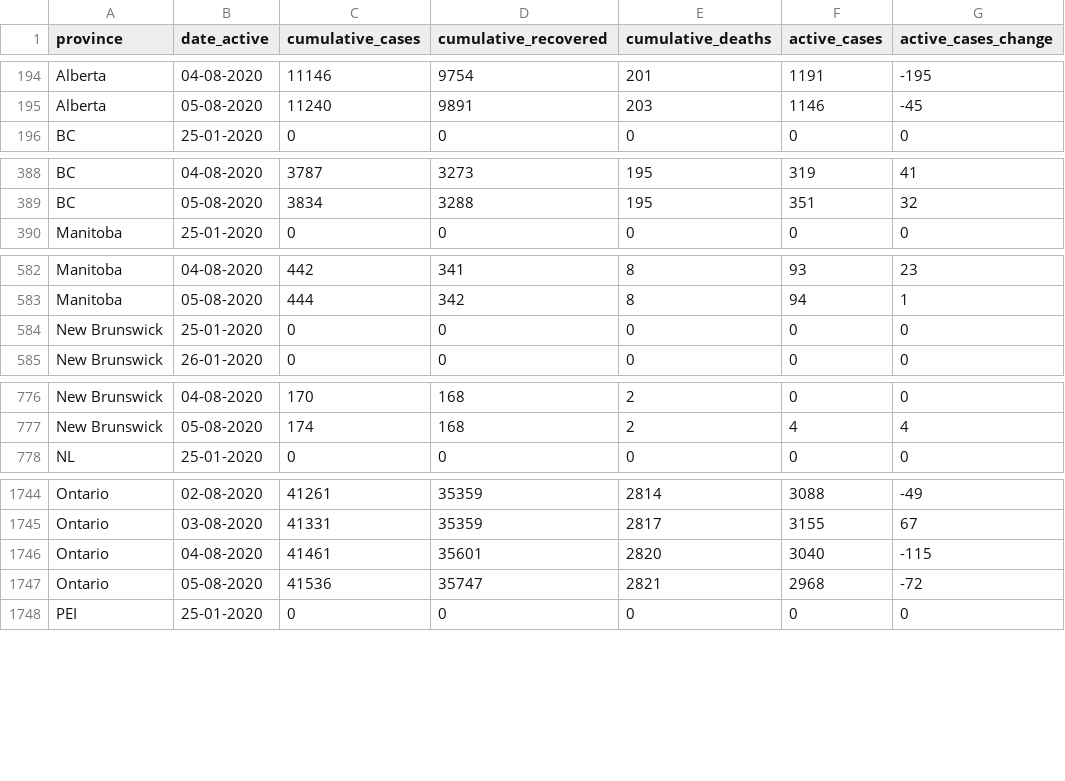
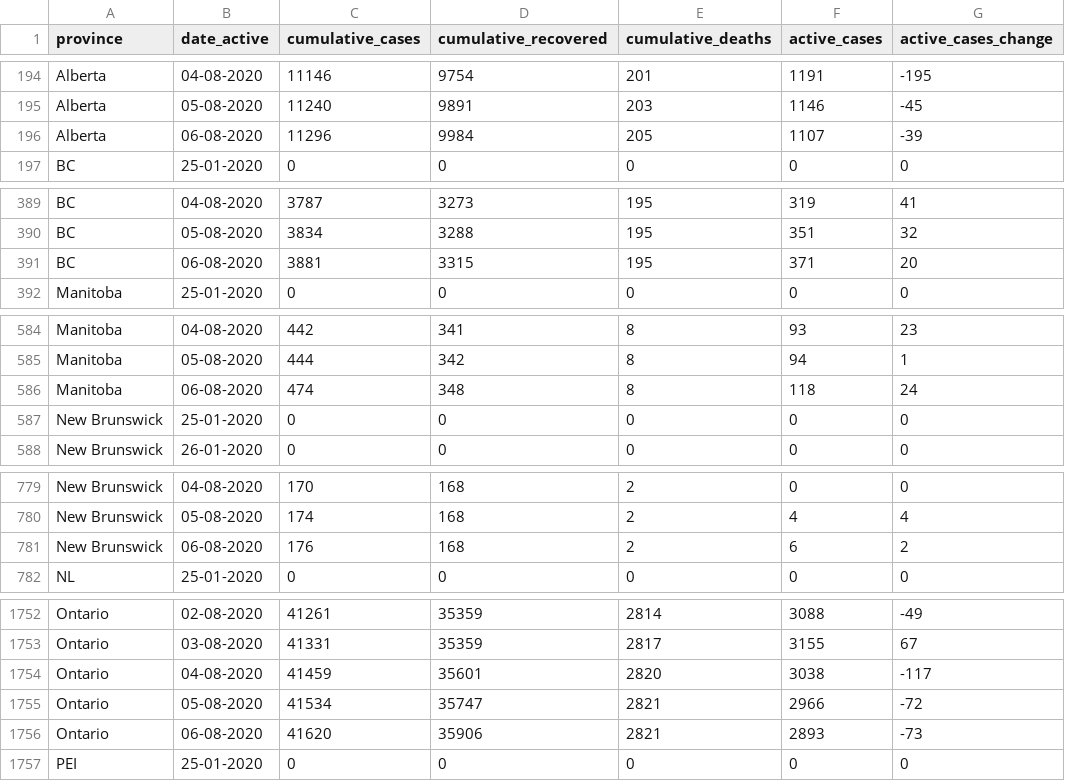
Before and after one commit to linpf/covid19-vis, a CSV file: data/Covid19Canada/timeseries_prov/active_timeseries_prov.csv, drawn as a sheet; only a part is shown, gaps mark what is left out; the diff covers the shown part only.

```diff
--- a/data/Covid19Canada/timeseries_prov/active_timeseries_prov.csv
+++ b/data/Covid19Canada/timeseries_prov/active_timeseries_prov.csv
@@ -195,2 +195,3 @@
 "Alberta","05-08-2020",11240,9891,203,1146,-45
+"Alberta","06-08-2020",11296,9984,205,1107,-39
 "BC","25-01-2020",0,0,0,0,0
@@ -389,2 +390,3 @@
 "BC","05-08-2020",3834,3288,195,351,32
+"BC","06-08-2020",3881,3315,195,371,20
 "Manitoba","25-01-2020",0,0,0,0,0
@@ -583,2 +585,3 @@
 "Manitoba","05-08-2020",444,342,8,94,1
+"Manitoba","06-08-2020",474,348,8,118,24
 "New Brunswick","25-01-2020",0,0,0,0,0
@@ -777,2 +780,3 @@
 "New Brunswick","05-08-2020",174,168,2,4,4
+"New Brunswick","06-08-2020",176,168,2,6,2
 "NL","25-01-2020",0,0,0,0,0
@@ -1745,4 +1753,5 @@
 "Ontario","03-08-2020",41331,35359,2817,3155,67
-"Ontario","04-08-2020",41461,35601,2820,3040,-115
-"Ontario","05-08-2020",41536,35747,2821,2968,-72
+"Ontario","04-08-2020",41459,35601,2820,3038,-117
+"Ontario","05-08-2020",41534,35747,2821,2966,-72
+"Ontario","06-08-2020",41620,35906,2821,2893,-73
 "PEI","25-01-2020",0,0,0,0,0
```
Also changed, not shown: 9 added rows elsewhere in this file, data/BCCDC_COVID19_Dashboard_Case_Details.csv, data/Covid19Canada/timeseries_hr/cases_timeseries_hr.csv, 15 other files.
